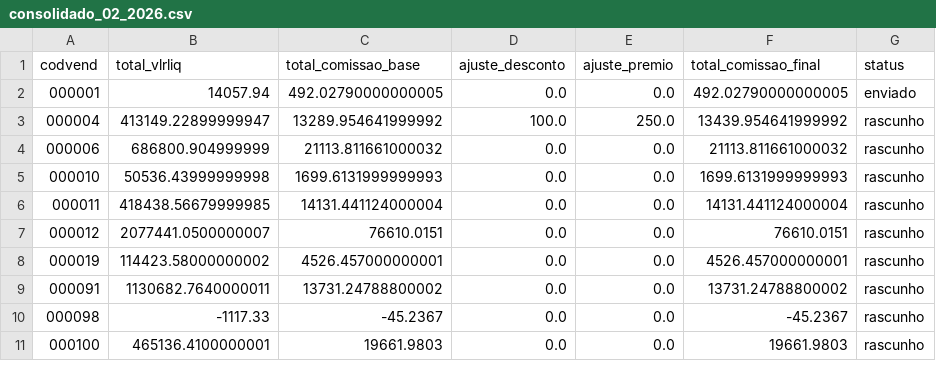
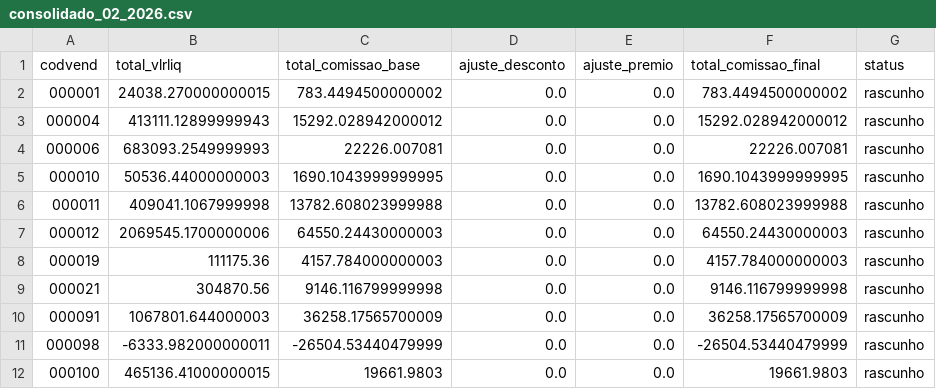
Before and after one commit to ademilsonNunes/gestao-comissoes, a CSV file: artfatos/relatorios/consolidado_02_2026.csv, drawn as a sheet; only a part is shown; the diff covers the shown part only.

```diff
--- a/artfatos/relatorios/consolidado_02_2026.csv
+++ b/artfatos/relatorios/consolidado_02_2026.csv
@@ -1,11 +1,12 @@
 codvend;total_vlrliq;total_comissao_base;ajuste_desconto;ajuste_premio;total_comissao_final;status
-000001;14057.94;492.02790000000005;0.0;0.0;492.02790000000005;enviado
-000004;413149.22899999947;13289.954641999992;100.0;250.0;13439.954641999992;rascunho
-000006;686800.904999999;21113.811661000032;0.0;0.0;21113.811661000032;rascunho
-000010;50536.43999999998;1699.6131999999993;0.0;0.0;1699.6131999999993;rascunho
-000011;418438.56679999985;14131.441124000004;0.0;0.0;14131.441124000004;rascunho
-000012;2077441.0500000007;76610.0151;0.0;0.0;76610.0151;rascunho
-000019;114423.58000000002;4526.457000000001;0.0;0.0;4526.457000000001;rascunho
-000091;1130682.7640000011;13731.24788800002;0.0;0.0;13731.24788800002;rascunho
-000098;-1117.33;-45.2367;0.0;0.0;-45.2367;rascunho
-000100;465136.4100000001;19661.9803;0.0;0.0;19661.9803;rascunho
+000001;24038.270000000015;783.4494500000002;0.0;0.0;783.4494500000002;rascunho
+000004;413111.12899999943;15292.028942000012;0.0;0.0;15292.028942000012;rascunho
+000006;683093.2549999993;22226.007081;0.0;0.0;22226.007081;rascunho
+000010;50536.44000000003;1690.1043999999995;0.0;0.0;1690.1043999999995;rascunho
+000011;409041.1067999998;13782.608023999988;0.0;0.0;13782.608023999988;rascunho
+000012;2069545.1700000006;64550.24430000003;0.0;0.0;64550.24430000003;rascunho
+000019;111175.36;4157.784000000003;0.0;0.0;4157.784000000003;rascunho
+000021;304870.56;9146.116799999998;0.0;0.0;9146.116799999998;rascunho
+000091;1067801.644000003;36258.17565700009;0.0;0.0;36258.17565700009;rascunho
+000098;-6333.982000000011;-26504.53440479999;0.0;0.0;-26504.53440479999;rascunho
+000100;465136.41000000015;19661.9803;0.0;0.0;19661.9803;rascunho
```
Also changed, not shown: 1 added row, 1 removed row and 118 edited cells elsewhere in this file, 16 other files.
